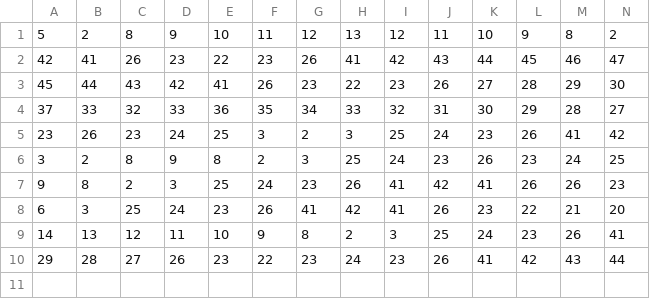
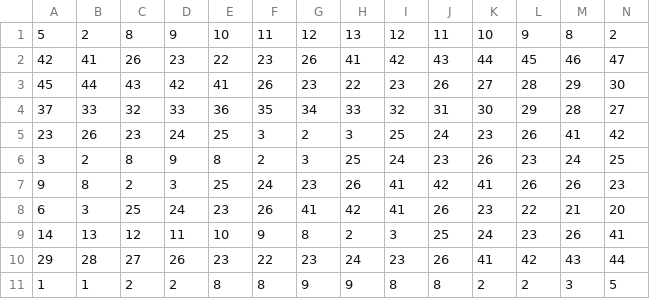
Before and after one commit to ipab-rad/saifer-surgery, a CSV file: src/saif_planning/src/planning_discrete_pts/scripts/liquidliquid_trajectory.csv, drawn as a sheet; only a part is shown; rows hold the shown columns only; the diff names each change by its address in the sheet, - before the commit and + after, or states it on an @@ line.

```diff
--- a/src/saif_planning/src/planning_discrete_pts/scripts/liquidliquid_trajectory.csv
+++ b/src/saif_planning/src/planning_discrete_pts/scripts/liquidliquid_trajectory.csv
+row 11: 1 | 1 | 2 | 2 | 8 | 8 | 9 | 9 | 8 | 8 | 2 | 2 | 3 | 5
```
Also changed, not shown: src/saif_planning/src/planning_discrete_pts/scripts/liquidliquid_rewards.csv.
